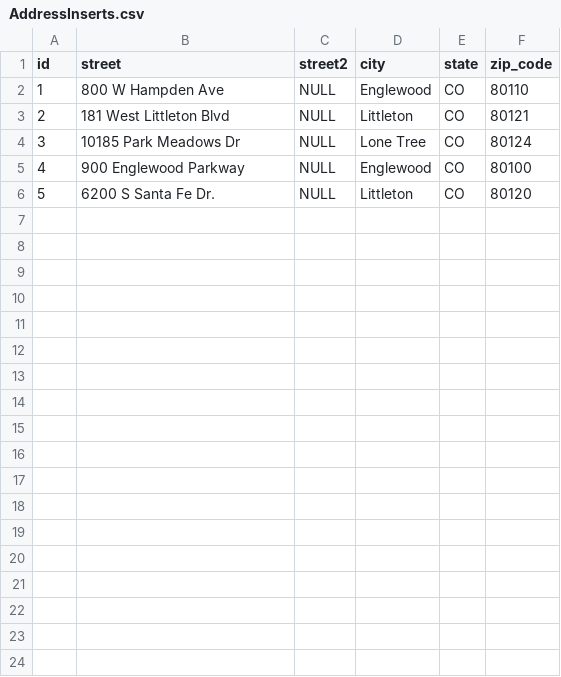
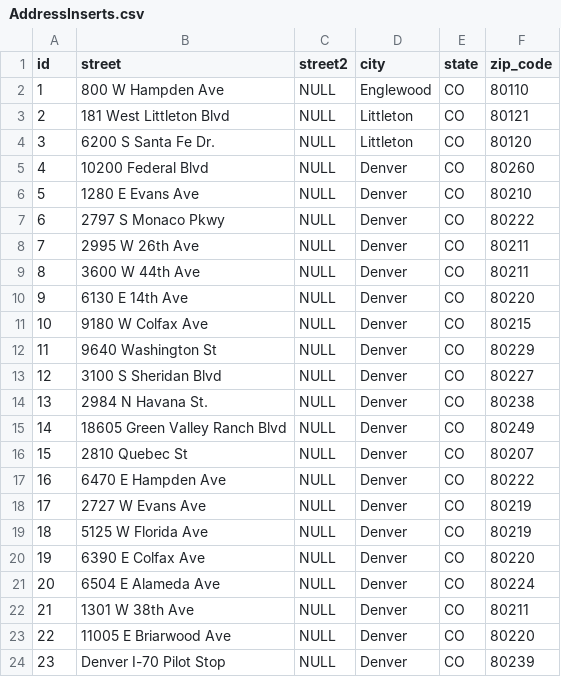
Before and after one commit to ColoradoMF/FinalProject, a CSV file: DB/AddressInserts.csv, drawn as a sheet; removed rows and columns are numbered as before the commit, all else as after; the diff names each change by its address in the sheet, - before the commit and + after, or states it on an @@ line.

```diff
--- a/DB/AddressInserts.csv
+++ b/DB/AddressInserts.csv
-row 4: 3 | 10185 Park Meadows Dr | NULL | Lone Tree | CO | 80124
-row 5: 4 | 900 Englewood Parkway | NULL | Englewood | CO | 80100
@@ column A (id) renumbered in row 4 @@
+row 5: 4 | 10200 Federal Blvd | NULL | Denver | CO | 80260
+row 6: 5 | 1280 E Evans Ave | NULL | Denver | CO | 80210
+row 7: 6 | 2797 S Monaco Pkwy | NULL | Denver | CO | 80222
+row 8: 7 | 2995 W 26th Ave | NULL | Denver | CO | 80211
+row 9: 8 | 3600 W 44th Ave | NULL | Denver | CO | 80211
+row 10: 9 | 6130 E 14th Ave | NULL | Denver | CO | 80220
+row 11: 10 | 9180 W Colfax Ave | NULL | Denver | CO | 80215
+row 12: 11 | 9640 Washington St | NULL | Denver | CO | 80229
+row 13: 12 | 3100 S Sheridan Blvd | NULL | Denver | CO | 80227
+row 14: 13 | 2984 N Havana St. | NULL | Denver | CO | 80238
+row 15: 14 | 18605 Green Valley Ranch Blvd | NULL | Denver | CO | 80249
+row 16: 15 | 2810 Quebec St | NULL | Denver | CO | 80207
+row 17: 16 | 6470 E Hampden Ave | NULL | Denver | CO | 80222
+row 18: 17 | 2727 W Evans Ave | NULL | Denver | CO | 80219
+row 19: 18 | 5125 W Florida Ave | NULL | Denver | CO | 80219
+row 20: 19 | 6390 E Colfax Ave | NULL | Denver | CO | 80220
+row 21: 20 | 6504 E Alameda Ave | NULL | Denver | CO | 80224
+row 22: 21 | 1301 W 38th Ave | NULL | Denver | CO | 80211
+row 23: 22 | 11005 E Briarwood Ave | NULL | Denver | CO | 80220
+row 24: 23 | Denver I-70 Pilot Stop | NULL | Denver | CO | 80239
```
Also changed, not shown: DB/GasStationInserts.csv, DB/PriceReportInserts.csv, 8 other files.
